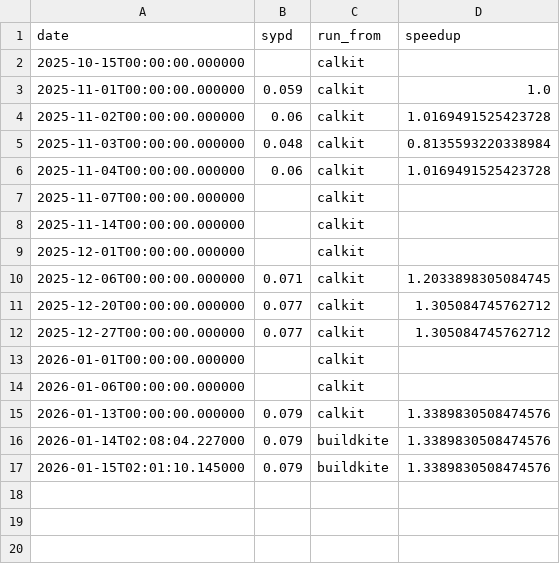
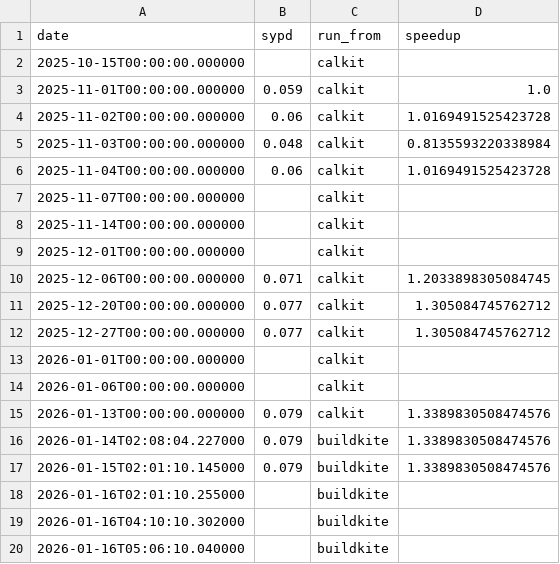
Before and after one commit to petebachant/clima-perf, a CSV file: results/amip.csv, drawn as a sheet.

Commit message:
Add failed buildkite jobs

```diff
--- a/results/amip.csv
+++ b/results/amip.csv
@@ -17 +17,4 @@ date,sypd,run_from,speedup
 2026-01-15T02:01:10.145000,0.079,buildkite,1.3389830508474576
+2026-01-16T02:01:10.255000,,buildkite,
+2026-01-16T04:10:10.302000,,buildkite,
+2026-01-16T05:06:10.040000,,buildkite,
```
Also changed, not shown: 8 other files.
